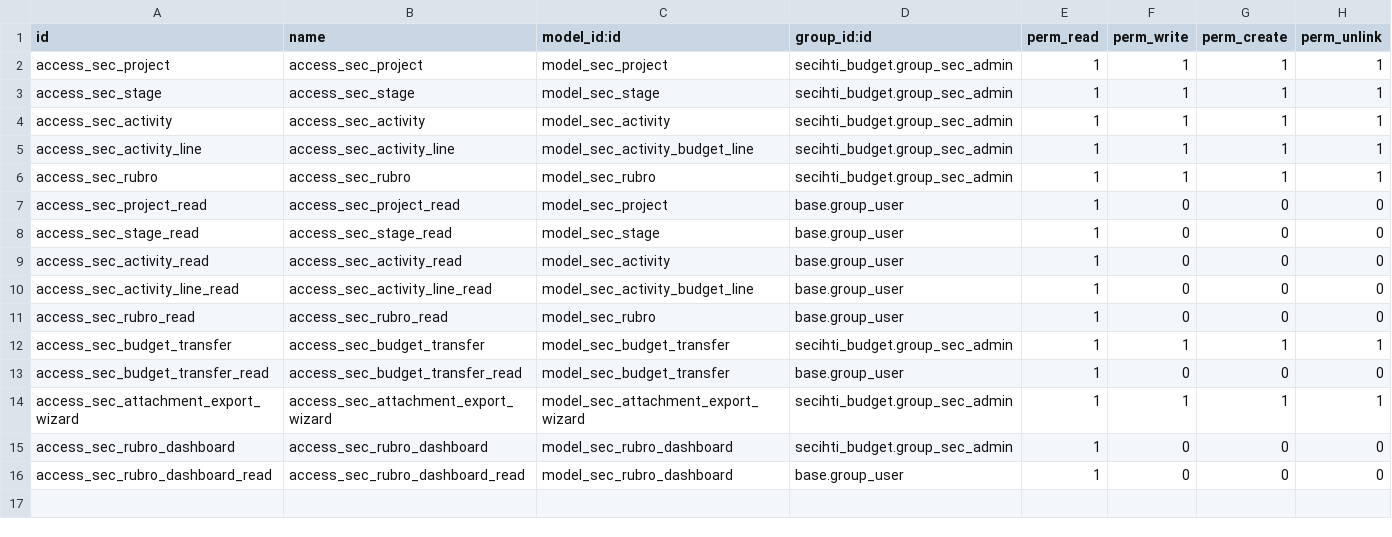
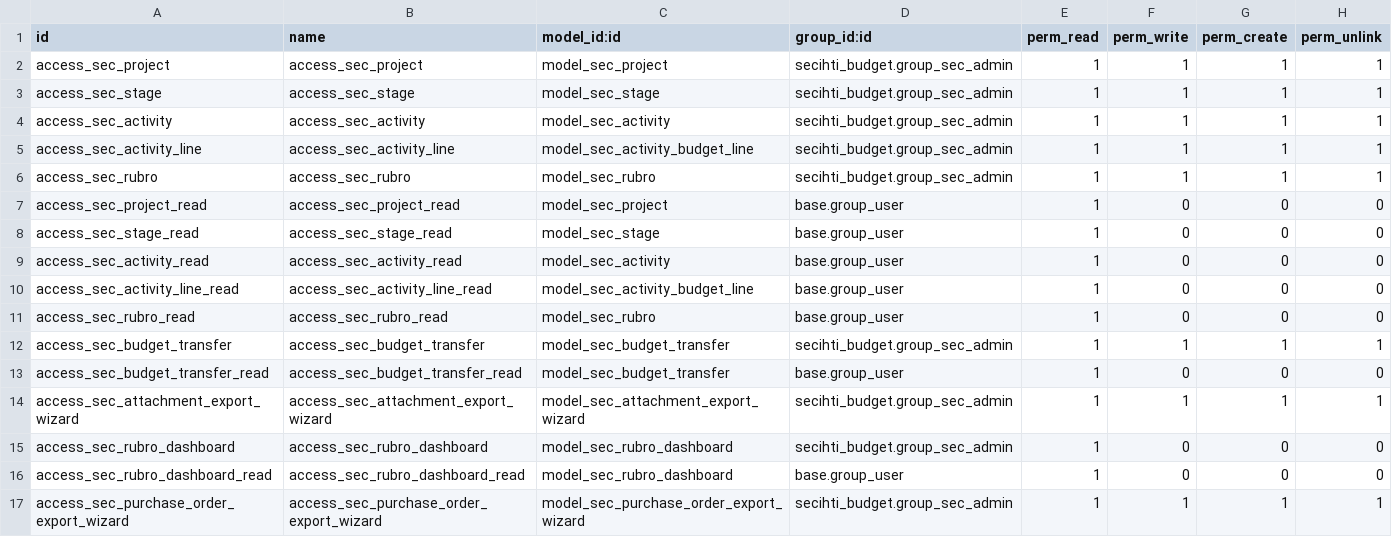
Before and after one commit to luiszarate/Odoo_Secihti, a CSV file: secihti_budget/security/ir.model.access.csv, drawn as a sheet; the diff names each change by its address in the sheet, - before the commit and + after, or states it on an @@ line.

```diff
--- a/secihti_budget/security/ir.model.access.csv
+++ b/secihti_budget/security/ir.model.access.csv
+row 17: access_sec_purchase_order_export_wizard | access_sec_purchase_order_export_wizard | model_sec_purchase_order_export_wizard | secihti_budget.group_sec_admin | 1 | 1 | 1 | 1
```
Also changed, not shown: 5 other files.
